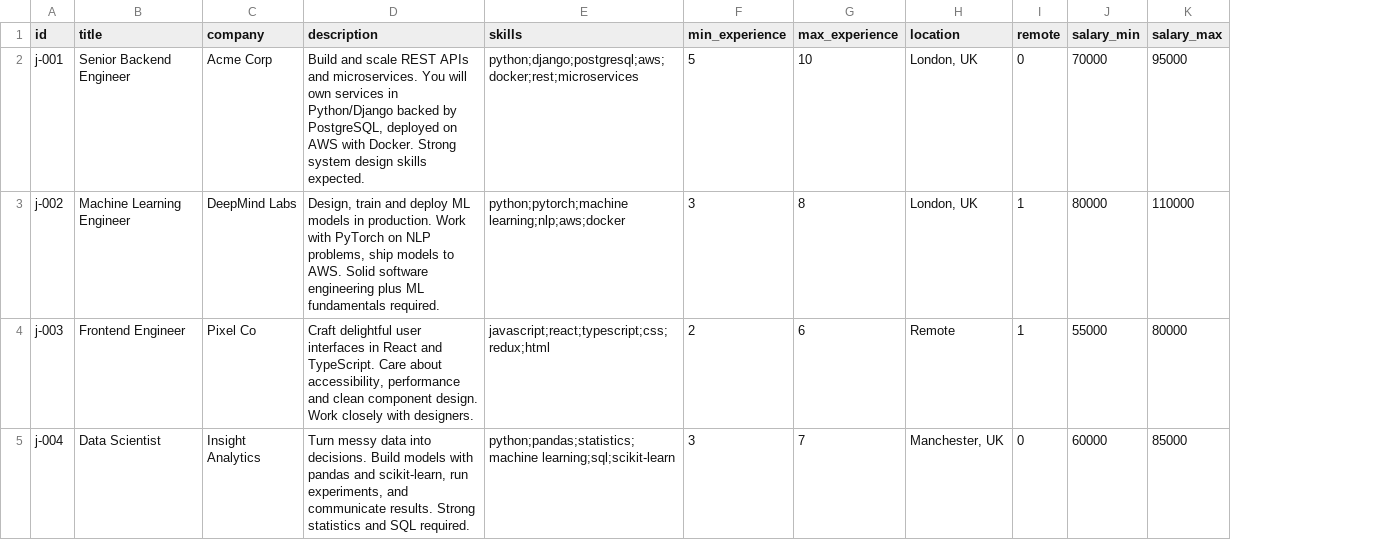
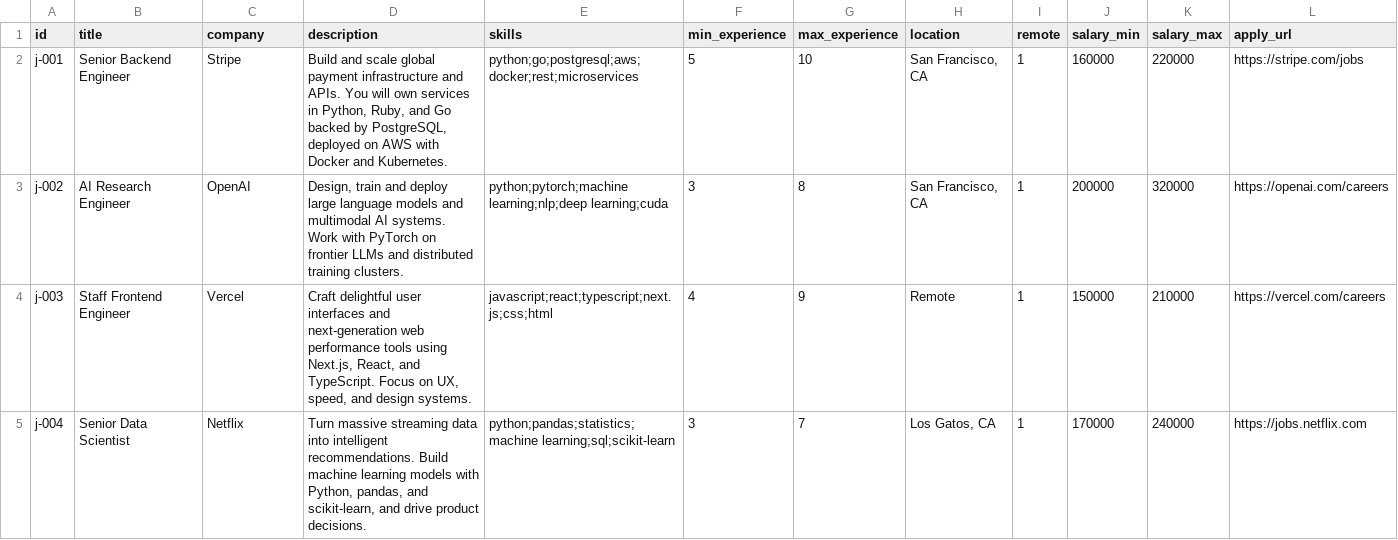
Before and after one commit to yashahuja31/mindbridge.ai, a CSV file: data/sample/jobs.csv, drawn as a sheet; only a part is shown; the diff covers the shown part only; the diff names each change by its address in the sheet, - before the commit and + after, or states it on an @@ line.

Commit message:
added real job descriptions with apply links

```diff
--- a/data/sample/jobs.csv
+++ b/data/sample/jobs.csv
+column L (apply_url), rows 2-5: https://stripe.com/jobs | https://openai.com/careers | https://vercel.com/careers | https://jobs.netflix.com
-C2 (company): Acme Corp
+C2 (company): Stripe
-D2 (description): …and scale REST APIs and microservices. You will own services in Python/Django backed by PostgreSQL, deployed on AWS with Docker. Strong system design skills expected.
+D2 (description): …and scale global payment infrastructure and APIs. You will own services in Python, Ruby, and Go backed by PostgreSQL, deployed on AWS with Docker and Kubernetes.
-E2 (skills): python;django;postgresql;aws;docker;rest;microservices
+E2 (skills): python;go;postgresql;aws;docker;rest;microservices
-H2:H3 (location): London, UK
+H2:H3 (location): San Francisco, CA
-I2 (remote): 0
+I2 (remote): 1
-J2 (salary_min): 70000
+J2 (salary_min): 160000
-K2 (salary_max): 95000
+K2 (salary_max): 220000
-B3 (title): Machine Learning Engineer
+B3 (title): AI Research Engineer
-C3 (company): DeepMind Labs
+C3 (company): OpenAI
-D3 (description): …and deploy ML models in production. Work with PyTorch on NLP problems, ship models to AWS. Solid software engineering plus ML fundamentals required.
+D3 (description): …and deploy large language models and multimodal AI systems. Work with PyTorch on frontier LLMs and distributed training clusters.
-E3 (skills): python;pytorch;machine learning;nlp;aws;docker
+E3 (skills): python;pytorch;machine learning;nlp;deep learning;cuda
-J3 (salary_min): 80000
+J3 (salary_min): 200000
-K3 (salary_max): 110000
+K3 (salary_max): 320000
-B4 (title): Frontend Engineer
+B4 (title): Staff Frontend Engineer
-C4 (company): Pixel Co
+C4 (company): Vercel
-D4 (description): …user interfaces in React and TypeScript. Care about accessibility, performance and clean component design. Work closely with designers.
+D4 (description): …user interfaces and next-generation web performance tools using Next.js, React, and TypeScript. Focus on UX, speed, and design systems.
-E4 (skills): javascript;react;typescript;css;redux;html
+E4 (skills): javascript;react;typescript;next.js;css;html
-F4 (min_experience): 2
+F4 (min_experience): 4
-G4 (max_experience): 6
+G4 (max_experience): 9
-J4 (salary_min): 55000
+J4 (salary_min): 150000
-K4 (salary_max): 80000
+K4 (salary_max): 210000
-B5 (title): Data Scientist
+B5 (title): Senior Data Scientist
-C5 (company): Insight Analytics
+C5 (company): Netflix
-D5 (description): Turn messy data into decisions. Build models with pandas and scikit-learn, run experiments, and communicate results. Strong statistics and SQL required.
+D5 (description): Turn massive streaming data into intelligent recommendations. Build machine learning models with Python, pandas, and scikit-learn, and drive product decisions.
-H5 (location): Manchester, UK
+H5 (location): Los Gatos, CA
-I5 (remote): 0
+I5 (remote): 1
-J5 (salary_min): 60000
+J5 (salary_min): 170000
-K5 (salary_max): 85000
+K5 (salary_max): 240000
```
Also changed, not shown: 52 edited cells elsewhere in this file.
